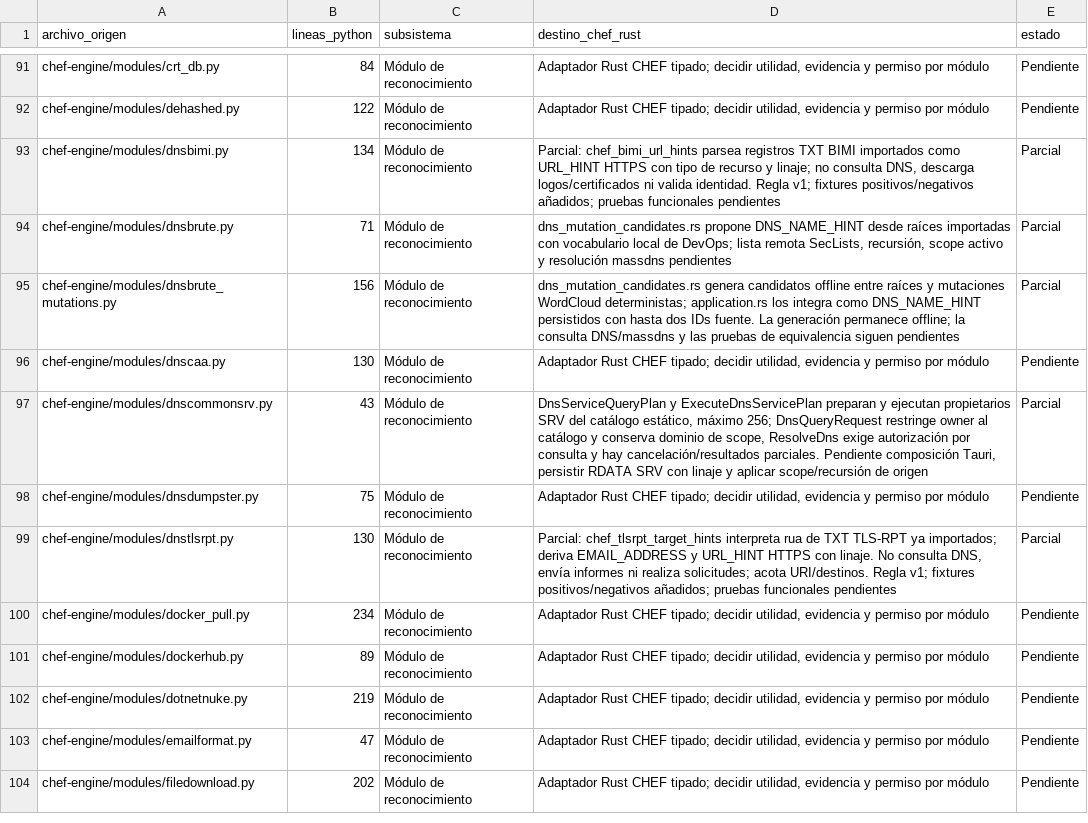
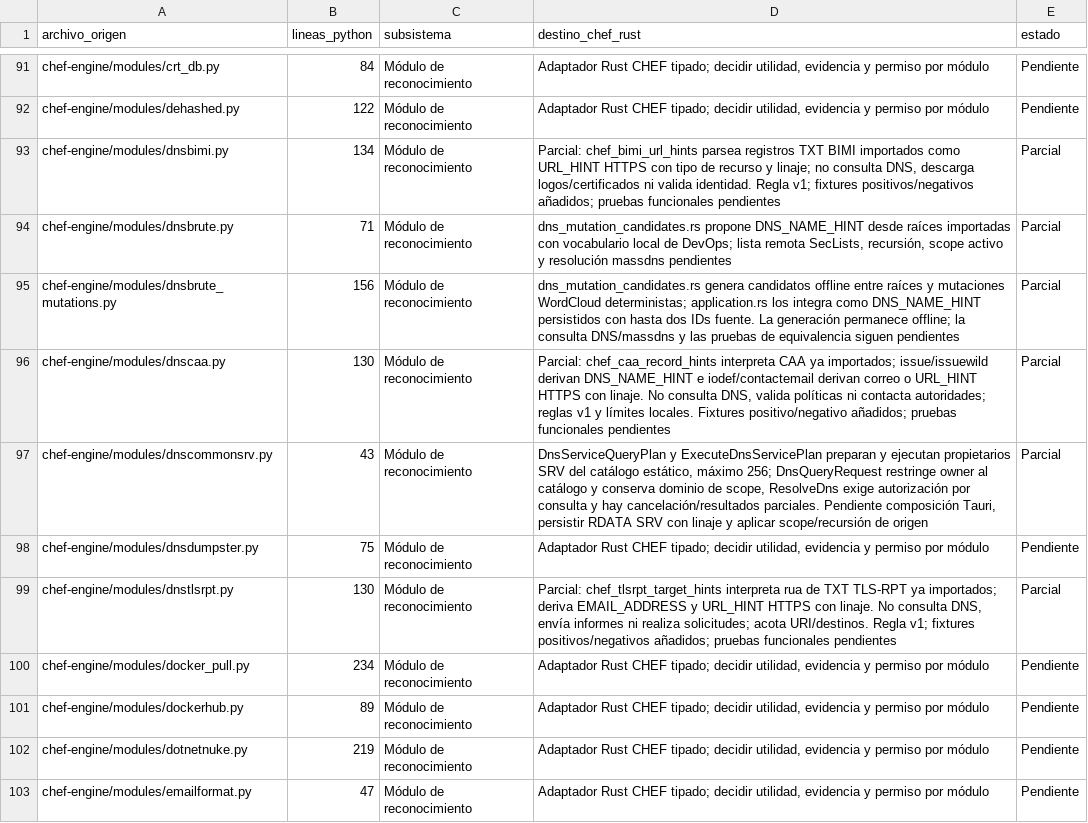
Before and after one commit to CyberStill-GmbH/CHEF, a CSV file: docs/migration/inventario-migracion.csv, drawn as a sheet; only a part is shown, gaps mark what is left out; the shorter side is filled out with more unchanged rows.

Commit message:
docs(migration): document offline CAA adaptation
Record the implemented CAA hint parser, its offline limits, source references, fixtures and deferred functional verification in the Spanish migration documentation.

```diff
--- a/docs/migration/inventario-migracion.csv
+++ b/docs/migration/inventario-migracion.csv
@@ -95,3 +95,3 @@ chef-engine/modules/dnsbrute.py,71,Módulo de reconocimiento,"dns_mutation_candi
 chef-engine/modules/dnsbrute_mutations.py,156,Módulo de reconocimiento,"dns_mutation_candidates.rs genera candidatos offline entre raíces y mutaciones WordCloud deterministas; application.rs los integra como DNS_NAME_HINT persistidos con hasta dos IDs fuente. La generación permanece offline; la consulta DNS/massdns y las pruebas de equivalencia siguen pendientes",Parcial
-chef-engine/modules/dnscaa.py,130,Módulo de reconocimiento,"Adaptador Rust CHEF tipado; decidir utilidad, evidencia y permiso por módulo",Pendiente
+chef-engine/modules/dnscaa.py,130,Módulo de reconocimiento,"Parcial: chef_caa_record_hints interpreta CAA ya importados; issue/issuewild derivan DNS_NAME_HINT e iodef/contactemail derivan correo o URL_HINT HTTPS con linaje. No consulta DNS, valida políticas ni contacta autoridades; reglas v1 y límites locales. Fixtures positivo/negativo añadidos; pruebas funcionales pendientes",Parcial
 chef-engine/modules/dnscommonsrv.py,43,Módulo de reconocimiento,"DnsServiceQueryPlan y ExecuteDnsServicePlan preparan y ejecutan propietarios SRV del catálogo estático, máximo 256; DnsQueryRequest restringe owner al catálogo y conserva dominio de scope, ResolveDns exige autorización por consulta y hay cancelación/resultados parciales. Pendiente composición Tauri, persistir RDATA SRV con linaje y aplicar scope/recursión de origen",Parcial
```
Also changed, not shown: 7 other files.
